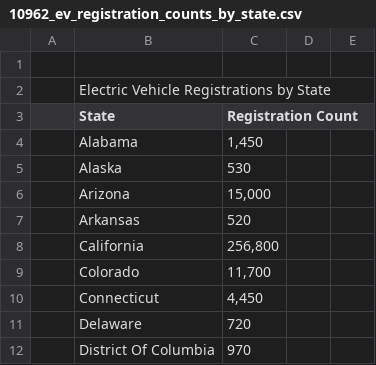
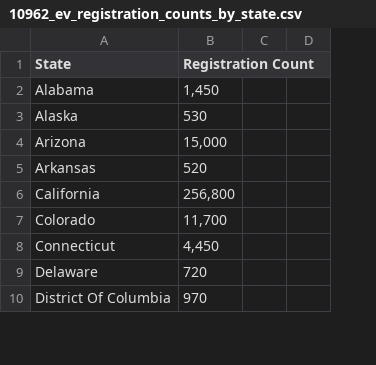
Before and after one commit to Steff-C/ETL-Project, a CSV file: Resources/10962_ev_registration_counts_by_state.csv, drawn as a sheet; only a part is shown; removed rows and columns are numbered as before the commit, all else as after; the diff names each change by its address in the sheet, - before the commit and + after, or states it on an @@ line.

Commit message:
updated 10962_ev_registration_counts_by_state

```diff
--- a/Resources/10962_ev_registration_counts_by_state.csv
+++ b/Resources/10962_ev_registration_counts_by_state.csv
-column A, empty
-row 1: (empty)
-row 2:  | Electric Vehicle Registrations by State
```
